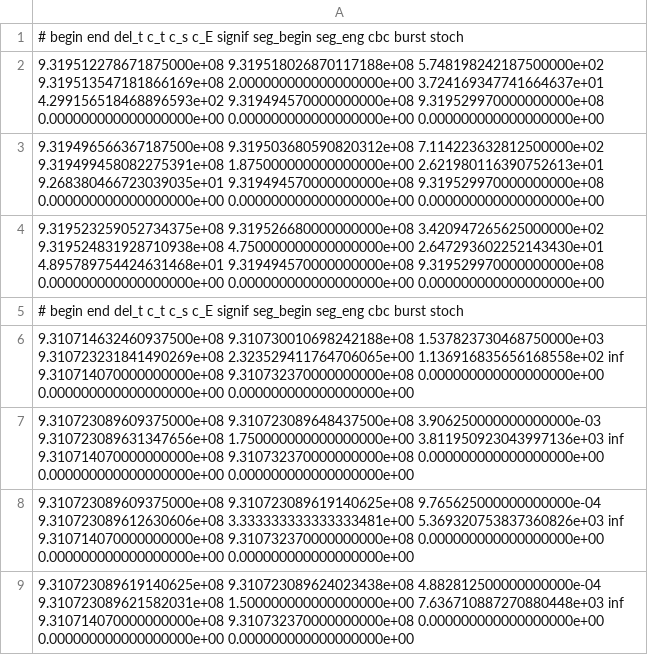
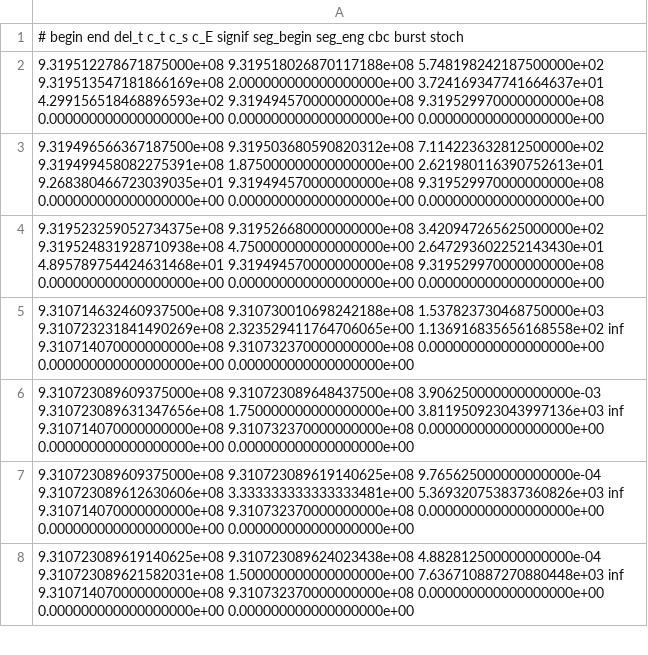
Before and after one commit to jacaseyclyde/GWAnalysis, a CSV file: L1_times.csv, drawn as a sheet; only a part is shown; the diff covers the shown part only; the diff names each change by its address in the sheet, - before the commit and + after, or states it on an @@ line.

Commit message:
fixed a few entries in the times. not sure what happened to them exactly

```diff
--- a/L1_times.csv
+++ b/L1_times.csv
-row 5: # begin end del_t c_t c_s c_E signif seg_begin seg_eng cbc burst stoch
```
Also changed, not shown: 22 removed rows and 2 edited cells elsewhere in this file, H1_times.csv, 1 other file.
